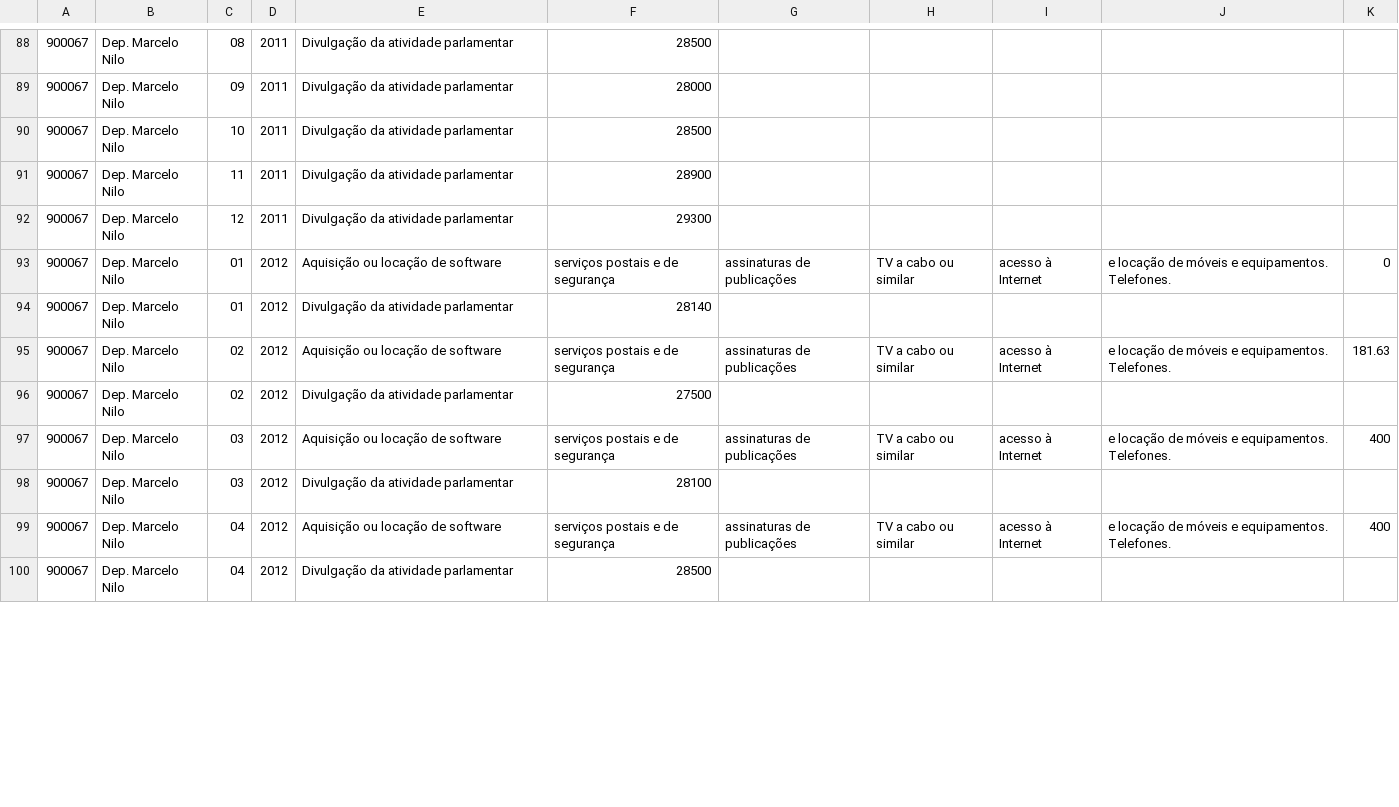
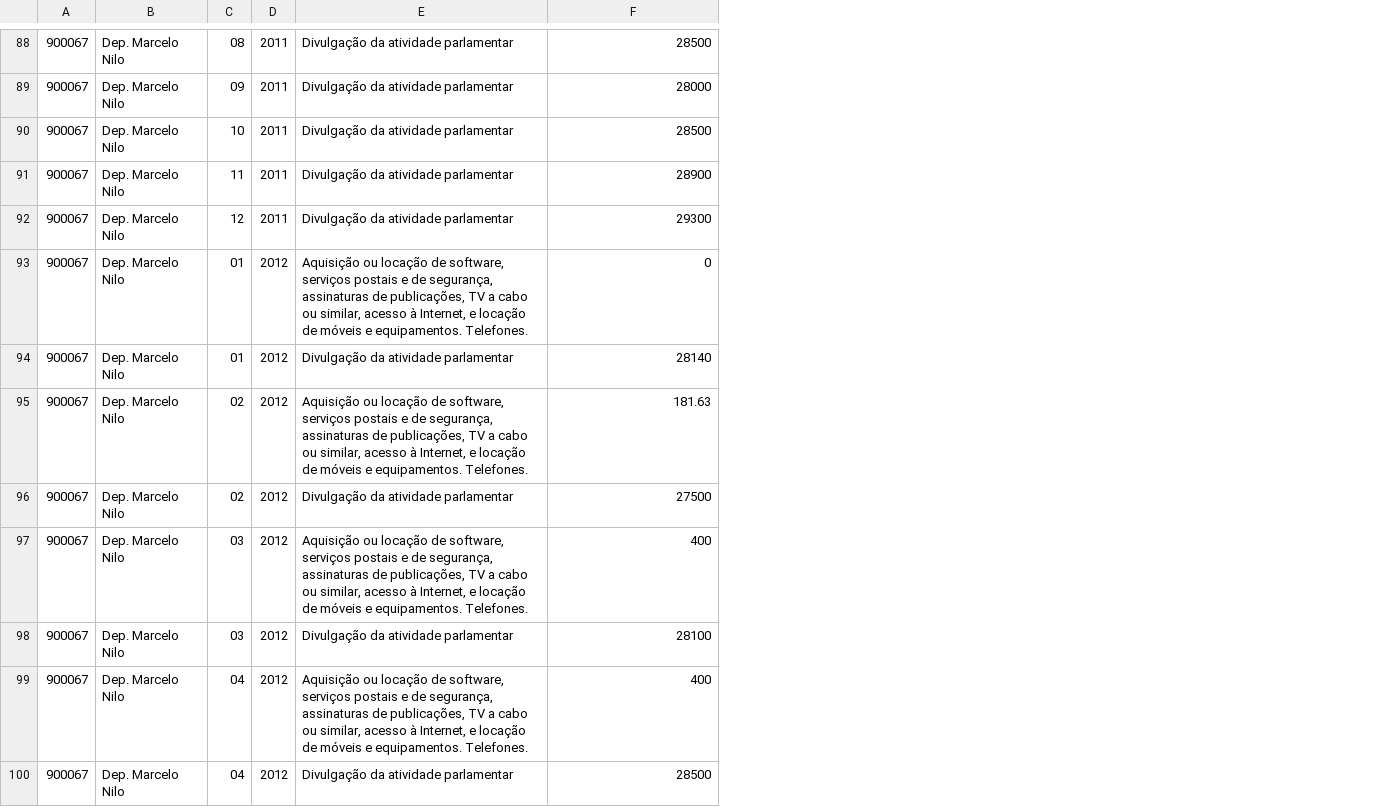
Before and after one commit to Edely/Scraping-Alba, a CSV file: dados/arquivos_modificados/dados_alba_900067_limpo.csv, drawn as a sheet; only a part is shown, gaps mark what is left out; the diff covers the shown part only; the diff names each change by its address in the sheet, - before the commit and + after, or states it on an @@ line.

```diff
--- a/dados/arquivos_modificados/dados_alba_900067_limpo.csv
+++ b/dados/arquivos_modificados/dados_alba_900067_limpo.csv
-column G, rows 93-99: assinaturas de publicações |  | assinaturas de publicações |  | assinaturas de publicações |  | assinaturas de publicações
-column H, rows 93-99: TV a cabo ou similar |  | TV a cabo ou similar |  | TV a cabo ou similar |  | TV a cabo ou similar
-column I, rows 93-99: acesso à Internet |  | acesso à Internet |  | acesso à Internet |  | acesso à Internet
-column J, rows 93-99: e locação de móveis e equipamentos. Telefones. |  | e locação de móveis e equipamentos. Telefones. |  | e locação de móveis e equipamentos. Telefones. |  | e locação de móveis e equipamentos. Telefones.
-column K, rows 93-99: 0 |  | 181.63 |  | 400 |  | 400
-E93: …locação de software
+E93: …locação de software, serviços postais e de segurança, assinaturas de publicações, TV a cabo ou similar, acesso à Internet, e locação de móveis e equipamentos. Telefones.
-F93: serviços postais e de segurança
+F93: 0
-E95: …locação de software
+E95: …locação de software, serviços postais e de segurança, assinaturas de publicações, TV a cabo ou similar, acesso à Internet, e locação de móveis e equipamentos. Telefones.
-F95: serviços postais e de segurança
+F95: 181.63
-E97: …locação de software
+E97: …locação de software, serviços postais e de segurança, assinaturas de publicações, TV a cabo ou similar, acesso à Internet, e locação de móveis e equipamentos. Telefones.
-F97: serviços postais e de segurança
+F97: 400
-E99: …locação de software
+E99: …locação de software, serviços postais e de segurança, assinaturas de publicações, TV a cabo ou similar, acesso à Internet, e locação de móveis e equipamentos. Telefones.
-F99: serviços postais e de segurança
+F99: 400
```
Also changed, not shown: 66 edited cells elsewhere in this file, dados/arquivos_modificados/dados_alba_900053_limpo.csv, dados/arquivos_modificados/dados_alba_901255_limpo.csv, 33 other files.
